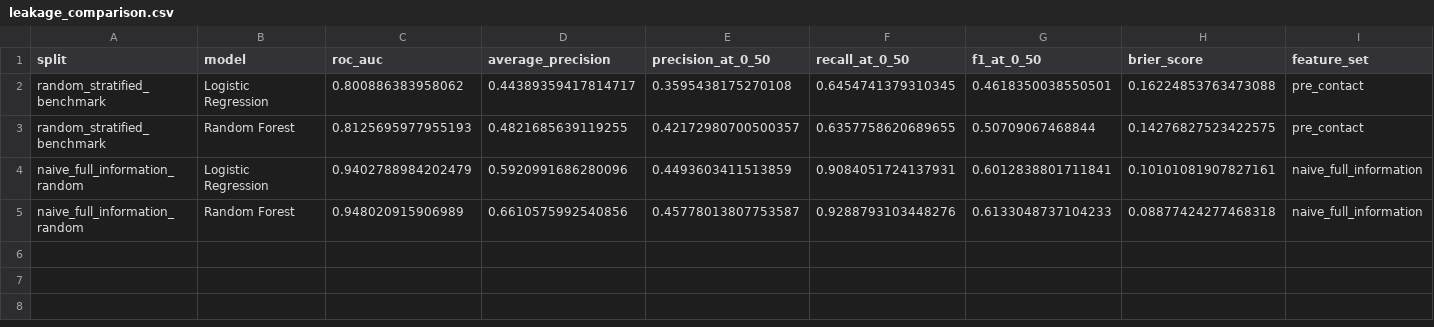
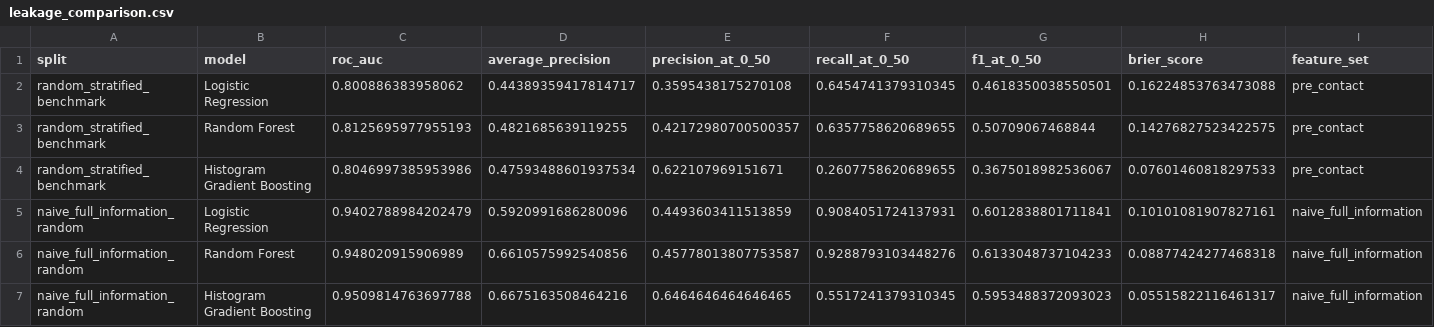
Before and after one commit to Lakshmi-Sindhu-P/Campaign-Prophet, a CSV file: outputs/notebook_02/leakage_comparison.csv, drawn as a sheet; only a part is shown; rows hold the shown columns only; the diff names each change by its address in the sheet, - before the commit and + after, or states it on an @@ line.

Commit message:
Phase 7.3: three-model comparison + permutation importance
- Add scikit-learn HistGradientBoostingClassifier as the canonical third model,
  replacing the gated XGBoost path (brew/libomp is unusable here and a platform
  OpenMP dependency would break the cross-platform CI drift guard)
- Add permutation importance on the temporal holdout (predictive association
  only, never causal): feature_importance.csv + visuals/feature_importance.png
- Pin OMP_NUM_THREADS=1; verified two consecutive runs are byte-identical
- RF stays operational (wins internal-validation AP); capacity/calibration
  numbers unchanged
- Drop xgboost from requirements.txt; update README/model card/tests (15 passing)
- Record the plan amendment in MEMORY.md per the conflict rule

```diff
--- a/outputs/notebook_02/leakage_comparison.csv
+++ b/outputs/notebook_02/leakage_comparison.csv
+row 4: random_stratified_benchmark | Histogram Gradient Boosting | 0.8046997385953986 | 0.47593488601937534 | 0.622107969151671 | 0.2607758620689655 | 0.3675018982536067 | 0.07601460818297533 | pre_contact
+row 7: naive_full_information_random | Histogram Gradient Boosting | 0.9509814763697788 | 0.6675163508464216 | 0.6464646464646465 | 0.5517241379310345 | 0.5953488372093023 | 0.05515822116461317 | naive_full_information
```
Also changed, not shown: outputs/notebook_02/capacity_table_by_model.csv, outputs/notebook_02/model_metrics.csv, 13 other files.
